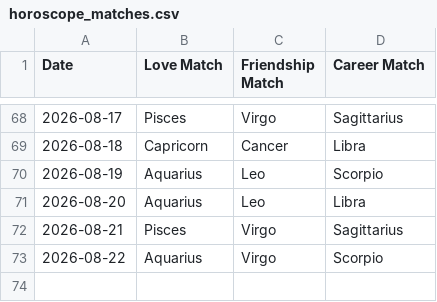
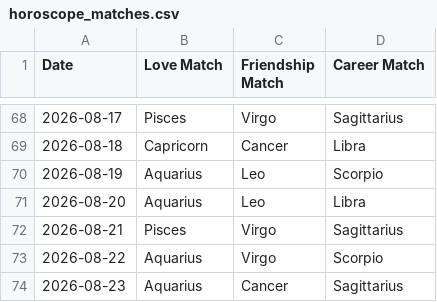
Before and after one commit to alifiaganjaraharja/daily-horoscope-scraper, a CSV file: horoscope_matches.csv, drawn as a sheet; only a part is shown, gaps mark what is left out; the diff names each change by its address in the sheet, - before the commit and + after, or states it on an @@ line.

```diff
--- a/horoscope_matches.csv
+++ b/horoscope_matches.csv
+row 74: 2026-08-23 | Aquarius | Cancer | Sagittarius
```
